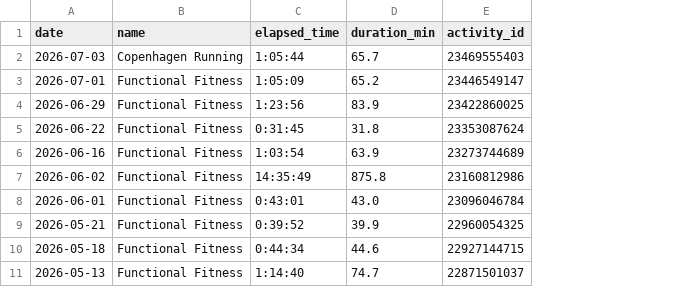
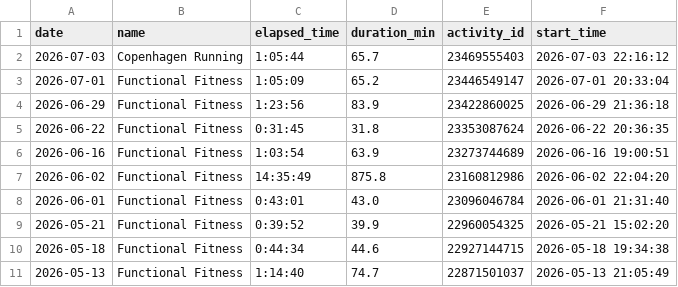
Before and after one commit to ricocousin/FF_Dashboard, a CSV file: strength.csv, drawn as a sheet; only a part is shown; the diff names each change by its address in the sheet, - before the commit and + after, or states it on an @@ line.

```diff
--- a/strength.csv
+++ b/strength.csv
+column F (start_time), rows 2-11: 2026-07-03 22:16:12 | 2026-07-01 20:33:04 | 2026-06-29 21:36:18 | 2026-06-22 20:36:35 | 2026-06-16 19:00:51 | 2026-06-02 22:04:20 | 2026-06-01 21:31:40 | 2026-05-21 15:02:20 | 2026-05-18 19:34:38 | 2026-05-13 21:05:49
```
Also changed, not shown: runs.csv, 6 other files.
